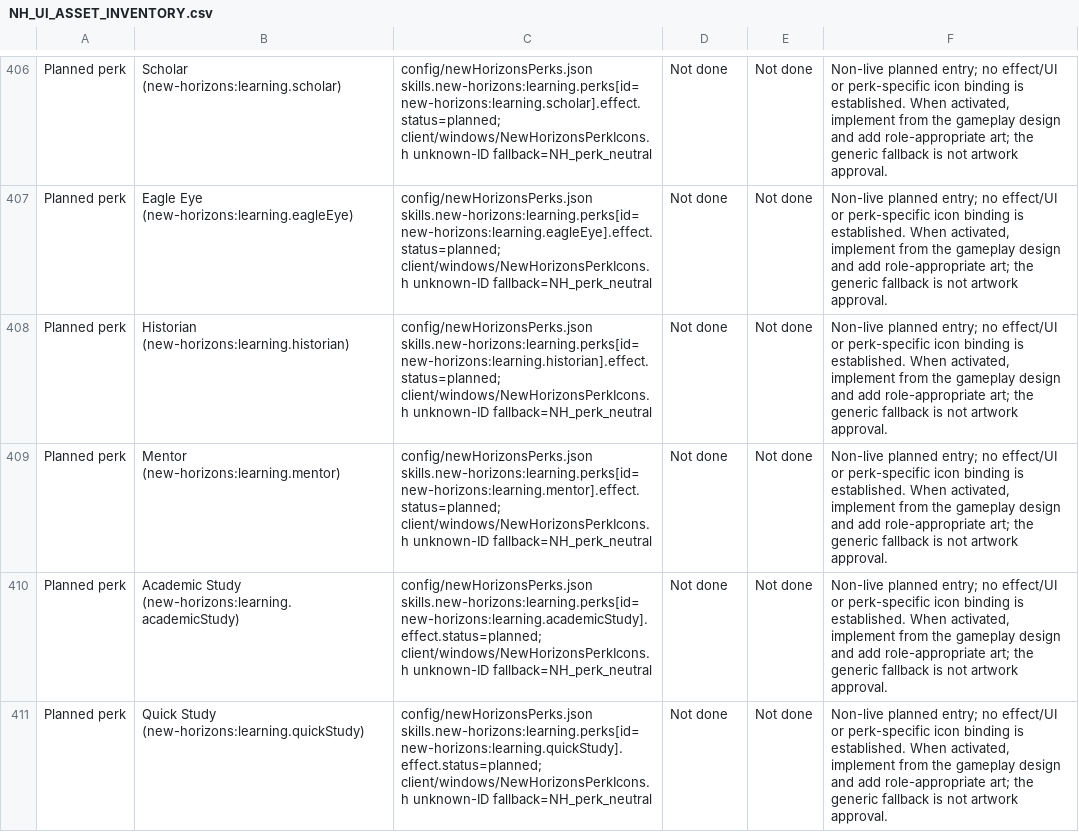
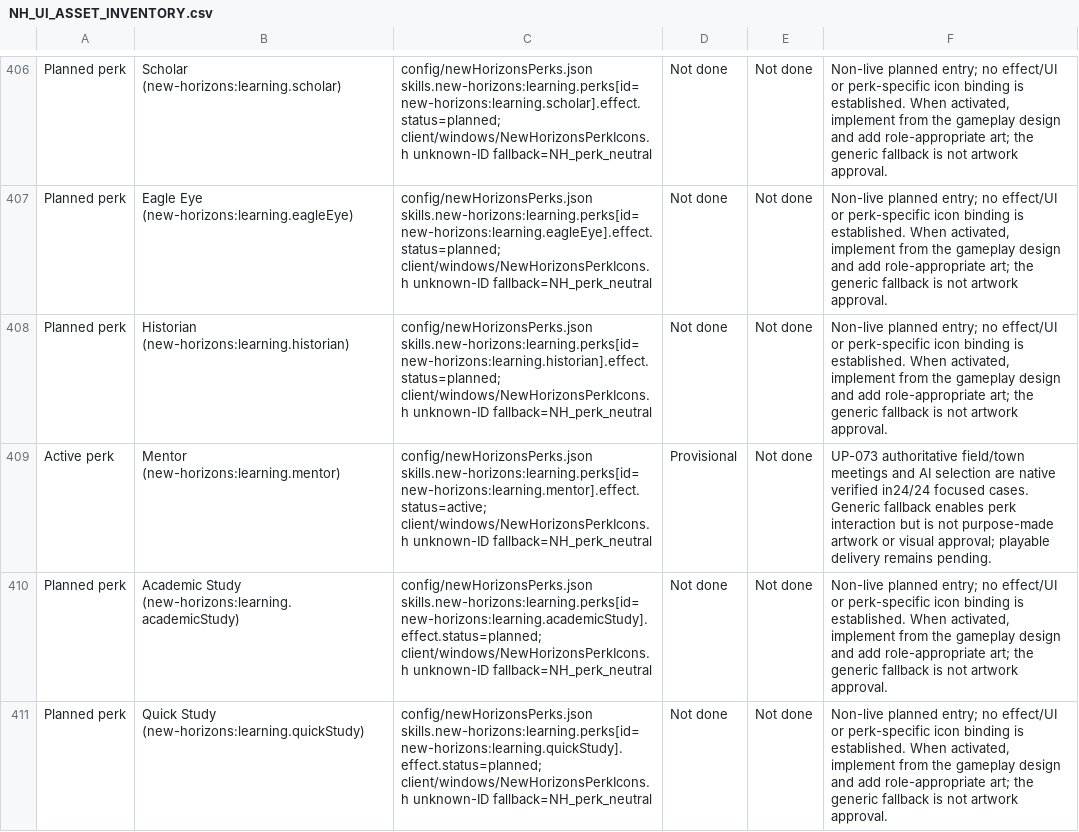
Before and after one commit to thegandalf196/new-horizons, a CSV file: docs/NH_UI_ASSET_INVENTORY.csv, drawn as a sheet; only a part is shown, gaps mark what is left out; the diff names each change by its address in the sheet, - before the commit and + after, or states it on an @@ line.

Commit message:
Implement weekly Learning Mentor and best-market AI selection

```diff
--- a/docs/NH_UI_ASSET_INVENTORY.csv
+++ b/docs/NH_UI_ASSET_INVENTORY.csv
-A409: Planned perk
+A409: Active perk
-C409: config/newHorizonsPerks.json skills.new-horizons:learning.perks[id=new-horizons:learning.mentor].effect.status=planned; client/windows/NewHorizonsPerkIcons.h unknown-ID…
+C409: config/newHorizonsPerks.json skills.new-horizons:learning.perks[id=new-horizons:learning.mentor].effect.status=active; client/windows/NewHorizonsPerkIcons.h unknown-ID…
-D409: Not done
+D409: Provisional
-F409: Non-live planned entry; no effect/UI or perk-specific icon binding is established. When activated, implement from the gameplay design and add role-appropriate art; the generic fallback is not artwork approval.
+F409: UP-073 authoritative field/town meetings and AI selection are native verified in24/24 focused cases. Generic fallback enables perk interaction but is not purpose-made artwork or visual approval; playable delivery remains pending.
```
Also changed, not shown: 21 other files.
